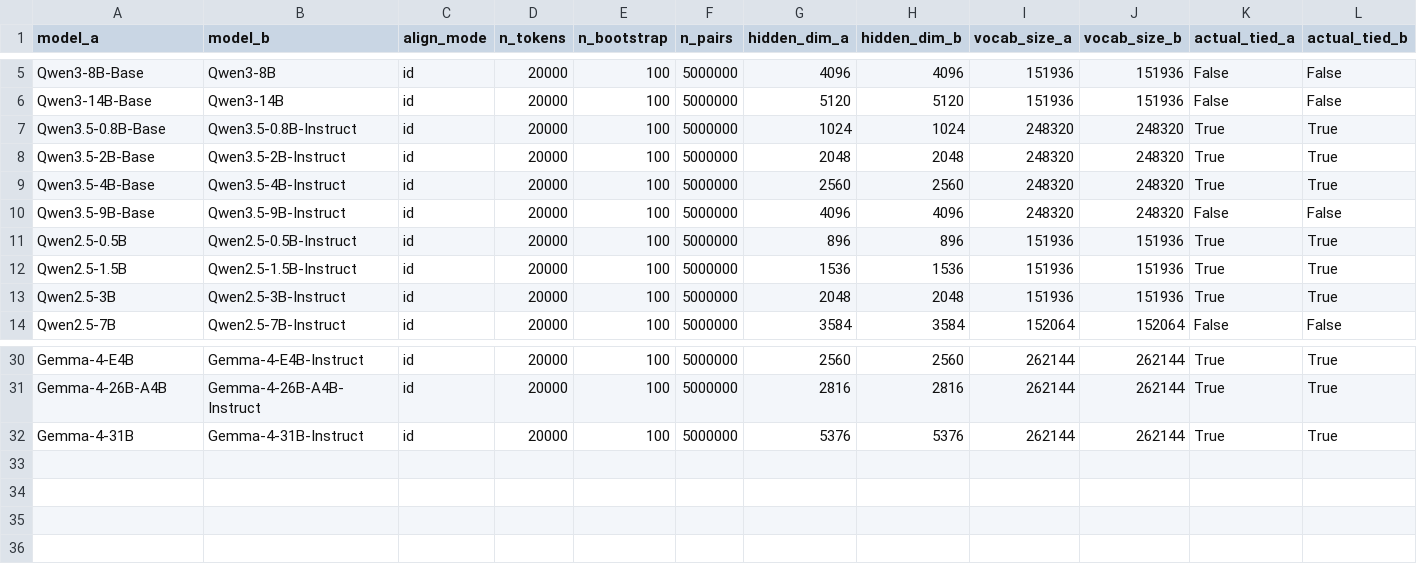
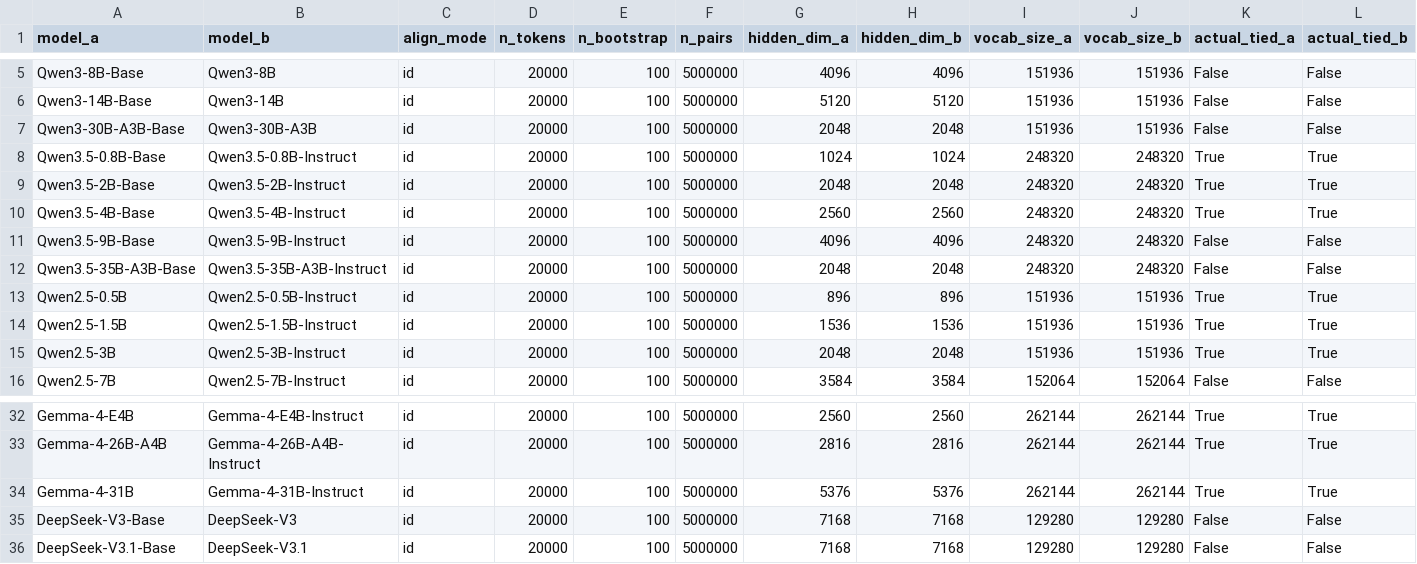
Before and after one commit to 121624wzzzzz/embtest, a CSV file: ijcai_clean/results/task1_base_instruct/summary.csv, drawn as a sheet; only a part is shown, gaps mark what is left out; rows hold the shown columns only; the diff names each change by its address in the sheet, - before the commit and + after, or states it on an @@ line.

```diff
--- a/ijcai_clean/results/task1_base_instruct/summary.csv
+++ b/ijcai_clean/results/task1_base_instruct/summary.csv
+row 7: Qwen3-30B-A3B-Base | Qwen3-30B-A3B | id | 20000 | 100 | 5000000 | 2048 | 2048 | 151936 | 151936 | False | False
+row 12: Qwen3.5-35B-A3B-Base | Qwen3.5-35B-A3B-Instruct | id | 20000 | 100 | 5000000 | 2048 | 2048 | 248320 | 248320 | False | False
+row 35: DeepSeek-V3-Base | DeepSeek-V3 | id | 20000 | 100 | 5000000 | 7168 | 7168 | 129280 | 129280 | False | False
+row 36: DeepSeek-V3.1-Base | DeepSeek-V3.1 | id | 20000 | 100 | 5000000 | 7168 | 7168 | 129280 | 129280 | False | False
```
Also changed, not shown: ijcai_clean/results/_analysis/main_group_base_instruct_summary.csv, ijcai_clean/results/_analysis/task5_low_intra_EU_untied.csv, 47 other files.
